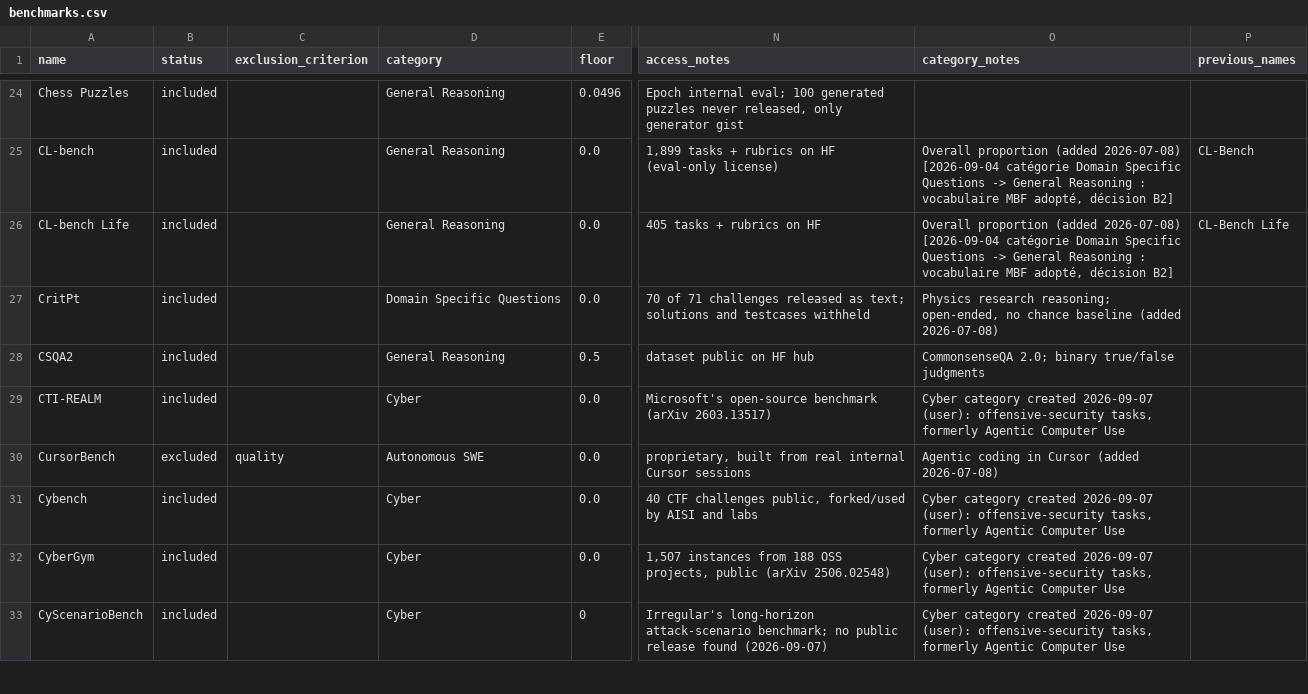
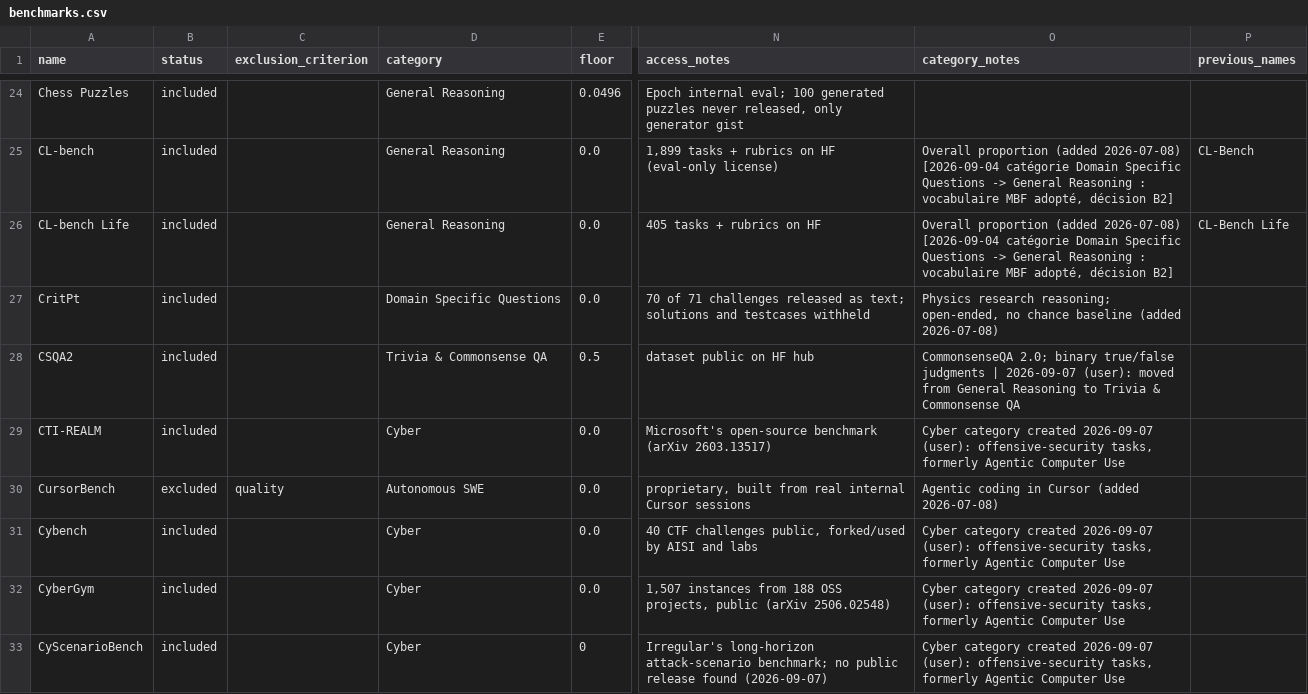
Before and after one commit to General-Purpose-AI-Policy-Lab/benchmark-data-pipeline, a CSV file: 0_input/metadata/benchmarks.csv, drawn as a sheet; only a part is shown, gaps mark what is left out; the diff covers the shown part only; the diff names each change by its address in the sheet, - before the commit and + after, or states it on an @@ line.

```diff
--- a/0_input/metadata/benchmarks.csv
+++ b/0_input/metadata/benchmarks.csv
-D28 (category): General Reasoning
+D28 (category): Trivia & Commonsense QA
-O28 (category_notes): …true/false judgments
+O28 (category_notes): …true/false judgments | 2026-09-07 (user): moved from General Reasoning to Trivia & Commonsense QA
```
Also changed, not shown: 16 edited cells elsewhere in this file, 2_database/excluded_benchmarks.csv, 2_database/models.csv, 19 other files.
